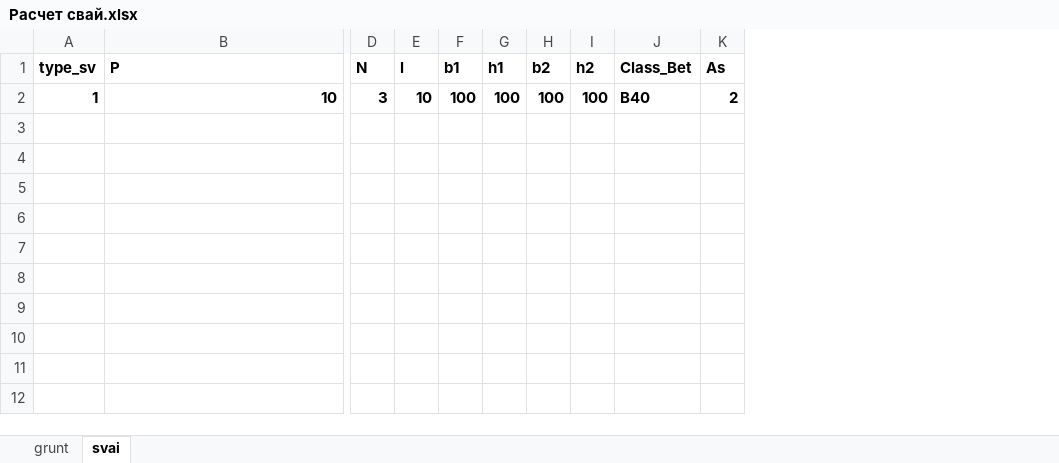
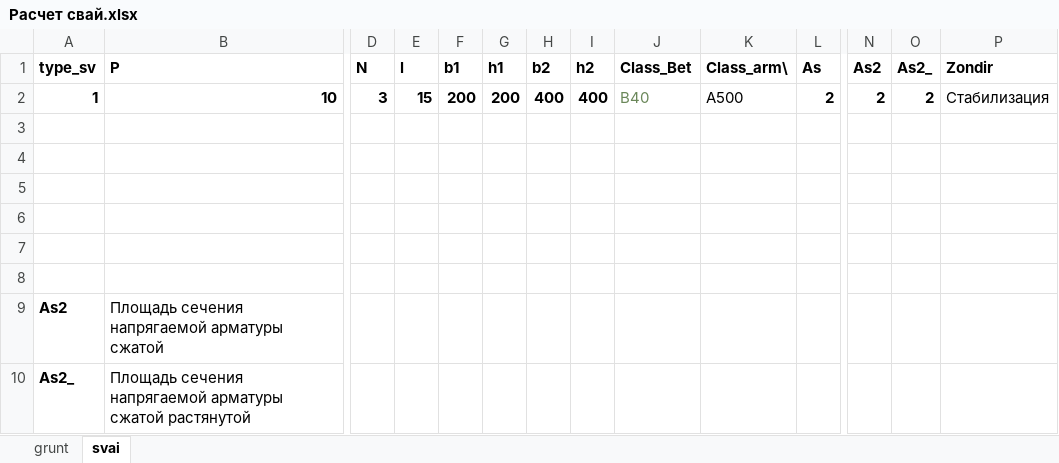
Before and after one commit to Profnastill/Svai, an Excel workbook: Расчет свай.xlsx, sheet svai, drawn as a sheet; only a part is shown, gaps mark what is left out; values as stored, in another font and other column widths than the file's, no borders; rows hold the shown columns only; the diff names each change by its address in the sheet, - before the commit and + after, or states it on an @@ line.

Commit message:
Создание 3

```diff
--- a/Расчет свай.xlsx (sheet svai)
+++ b/Расчет свай.xlsx (sheet svai)
+column K (Class_arm\), row 2: A500
+column N (As2), row 2: 2
+column O (As2_), row 2: 2
+column P (Zondir), row 2: Стабилизация
-E2 (l): 10
+E2 (l): 15
-F2 (b1): 100
+F2 (b1): 200
-G2 (h1): 100
+G2 (h1): 200
-H2 (b2): 100
+H2 (b2): 400
-I2 (h2): 100
+I2 (h2): 400
-J2 (Class_Bet): B40
+J2 (Class_Bet): В40
@@ J2 bold: on → off, text colour: black → #6A8759 @@
+row 3: (empty)
+row 4: (empty)
+row 5: (empty)
+row 6: (empty)
+row 7: (empty)
+row 8: (empty)
+row 9: As2 | Площадь сечения напрягаемой арматуры сжатой
+row 10: As2_ | Площадь сечения напрягаемой арматуры сжатой растянутой
```
Also changed, not shown: sheet grunt.
